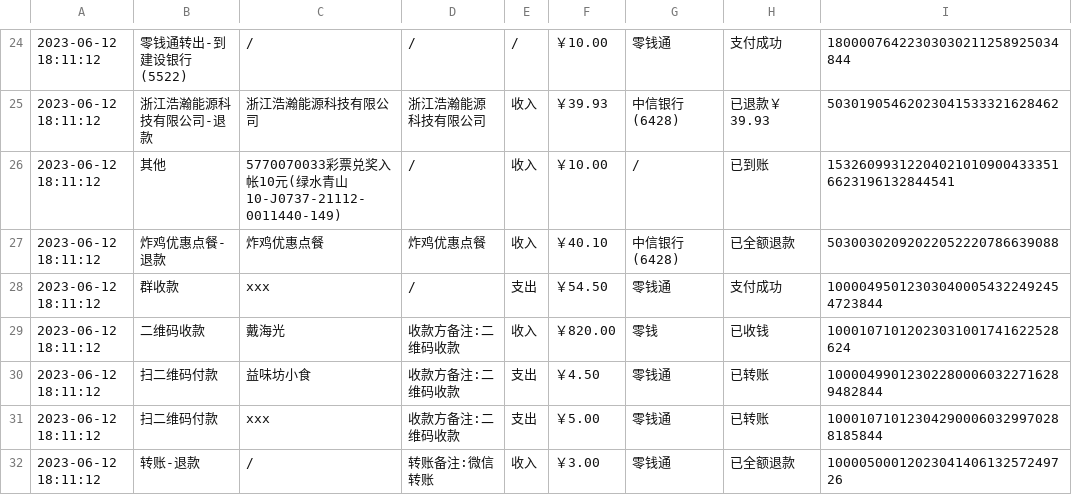
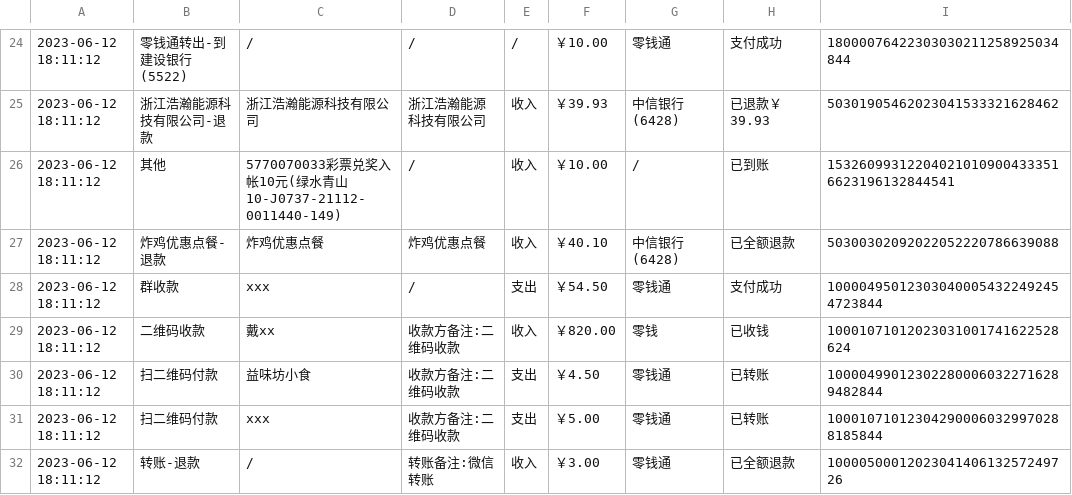
Before and after one commit to dhr2333/Beancount-Trans, a CSV file: 账单测试/完整测试_微信.csv, drawn as a sheet; only a part is shown, gaps mark what is left out; the diff names each change by its address in the sheet, - before the commit and + after, or states it on an @@ line.

```diff
--- a/账单测试/完整测试_微信.csv
+++ b/账单测试/完整测试_微信.csv
-C29: 戴海光
+C29: 戴xx
```
Also changed, not shown: 账单测试/完整测试_支付宝.csv, 1 other file.
